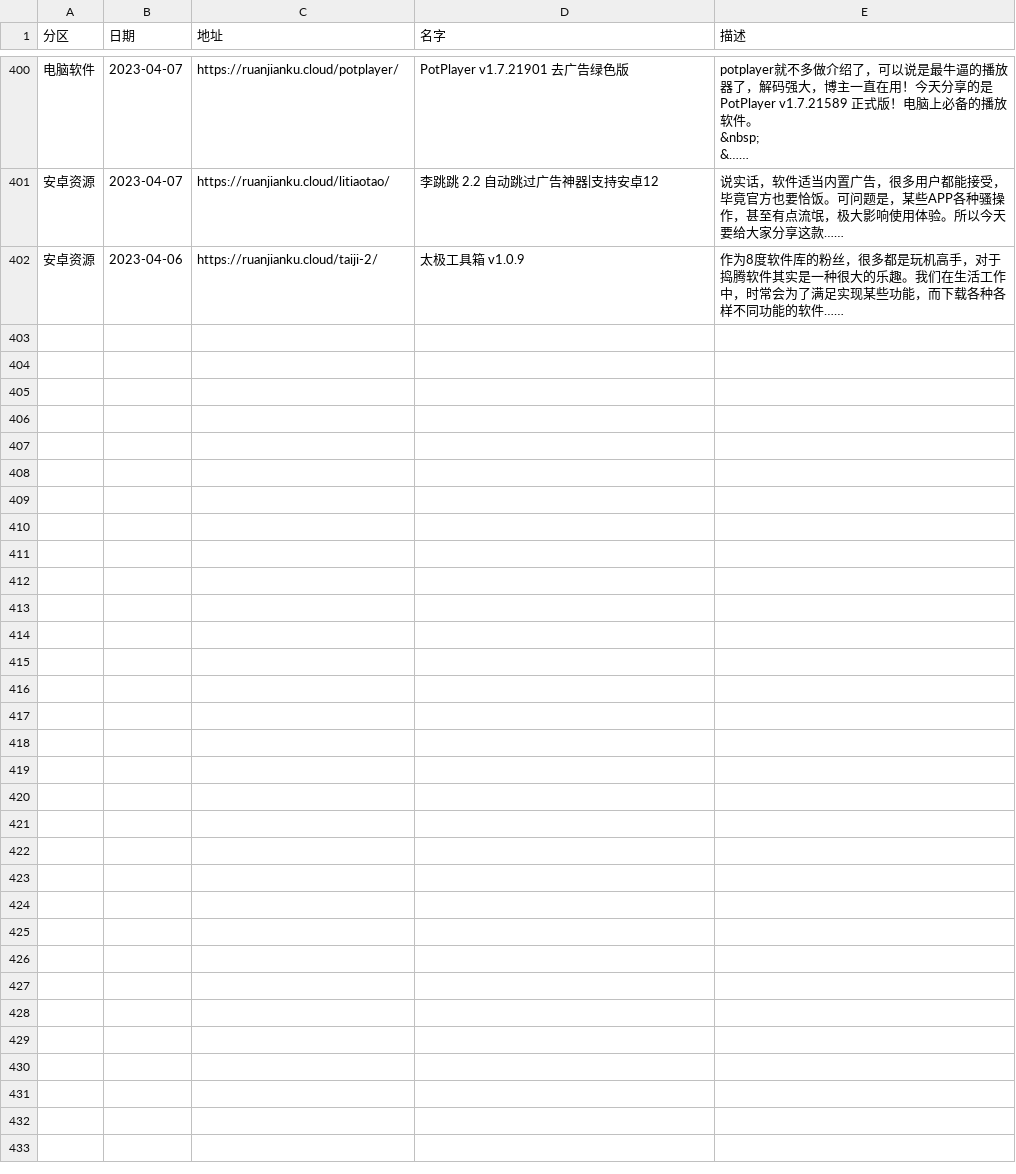
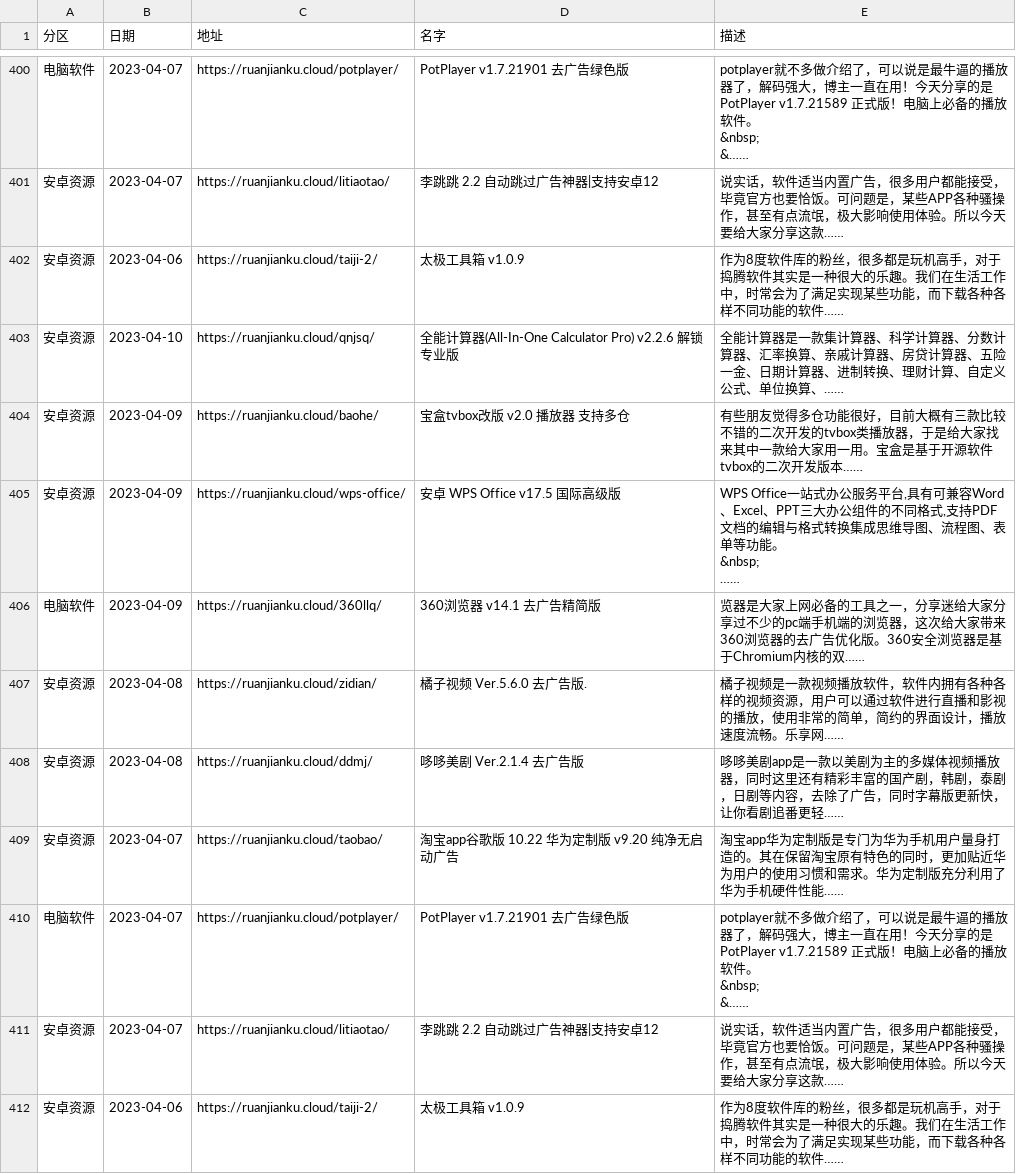
Before and after one commit to buiawpkgew1/My-Actions, a CSV file: function/rj/rj.csv, drawn as a sheet; only a part is shown, gaps mark what is left out; ↵ is a line break in a cell; the diff names each change by its address in the sheet, - before the commit and + after, or states it on an @@ line.

```diff
--- a/function/rj/rj.csv
+++ b/function/rj/rj.csv
+row 403: 安卓资源 | 2023-04-10 | https://ruanjianku.cloud/qnjsq/ | 全能计算器(All-In-One Calculator Pro) v2.2.6 解锁专业版 | 全能计算器是一款集计算器、科学计算器、分数计算器、汇率换算、亲戚计算器、房贷计算器、五险一金、日期计算器、进制转换、理财计算、自定义公式、单位换算、……
+row 404: 安卓资源 | 2023-04-09 | https://ruanjianku.cloud/baohe/ | 宝盒tvbox改版 v2.0 播放器 支持多仓 | 有些朋友觉得多仓功能很好，目前大概有三款比较不错的二次开发的tvbox类播放器，于是给大家找来其中一款给大家用一用。宝盒是基于开源软件tvbox的二次开发版本……
+row 405: 安卓资源 | 2023-04-09 | https://ruanjianku.cloud/wps-office/ | 安卓 WPS Office v17.5 国际高级版 | WPS Office一站式办公服务平台,具有可兼容Word、Excel、PPT三大办公组件的不同格式,支持PDF文档的编辑与格式转换集成思维导图、流程图、表单等功能。 ↵ &nbsp; ↵ ……
+row 406: 电脑软件 | 2023-04-09 | https://ruanjianku.cloud/360llq/ | 360浏览器 v14.1 去广告精简版 | 览器是大家上网必备的工具之一，分享迷给大家分享过不少的pc端手机端的浏览器，这次给大家带来360浏览器的去广告优化版。360安全浏览器是基于Chromium内核的双……
+row 407: 安卓资源 | 2023-04-08 | https://ruanjianku.cloud/zidian/ | 橘子视频 Ver.5.6.0 去广告版. | 橘子视频是一款视频播放软件，软件内拥有各种各样的视频资源，用户可以通过软件进行直播和影视的播放，使用非常的简单，简约的界面设计，播放速度流畅。乐享网……
+row 408: 安卓资源 | 2023-04-08 | https://ruanjianku.cloud/ddmj/ | 哆哆美剧 Ver.2.1.4 去广告版 | 哆哆美剧app是一款以美剧为主的多媒体视频播放器，同时这里还有精彩丰富的国产剧，韩剧，泰剧，日剧等内容，去除了广告，同时字幕版更新快，让你看剧追番更轻……
+row 409: 安卓资源 | 2023-04-07 | https://ruanjianku.cloud/taobao/ | 淘宝app谷歌版 10.22 华为定制版 v9.20 纯净无启动广告 | 淘宝app华为定制版是专门为华为手机用户量身打造的。其在保留淘宝原有特色的同时，更加贴近华为用户的使用习惯和需求。华为定制版充分利用了华为手机硬件性能……
+row 410: 电脑软件 | 2023-04-07 | https://ruanjianku.cloud/potplayer/ | PotPlayer v1.7.21901 去广告绿色版 | potplayer就不多做介绍了，可以说是最牛逼的播放器了，解码强大，博主一直在用！今天分享的是PotPlayer v1.7.21589 正式版！电脑上必备的播放软件。 ↵ &nbsp; ↵ &……
+row 411: 安卓资源 | 2023-04-07 | https://ruanjianku.cloud/litiaotao/ | 李跳跳 2.2 自动跳过广告神器|支持安卓12 | 说实话，软件适当内置广告，很多用户都能接受，毕竟官方也要恰饭。可问题是，某些APP各种骚操作，甚至有点流氓，极大影响使用体验。所以今天要给大家分享这款……
+row 412: 安卓资源 | 2023-04-06 | https://ruanjianku.cloud/taiji-2/ | 太极工具箱 v1.0.9 | 作为8度软件库的粉丝，很多都是玩机高手，对于捣腾软件其实是一种很大的乐趣。我们在生活工作中，时常会为了满足实现某些功能，而下载各种各样不同功能的软件……
```
